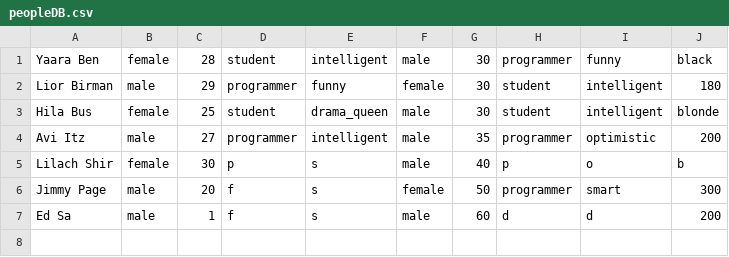
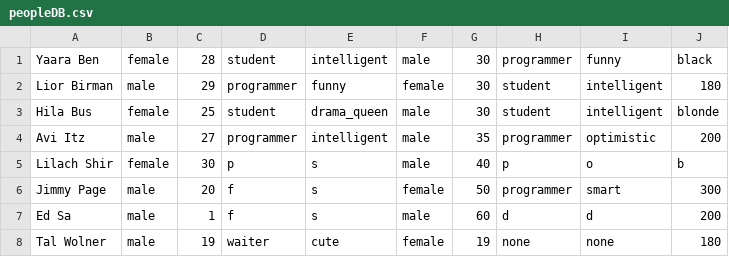
Before and after one commit to LiorBirman/Aman, a CSV file: src/resources/peopleDB.csv, drawn as a sheet; the diff names each change by its address in the sheet, - before the commit and + after, or states it on an @@ line.

```diff
--- a/src/resources/peopleDB.csv
+++ b/src/resources/peopleDB.csv
+row 8: Tal Wolner | male | 19 | waiter | cute | female | 19 | none | none | 180
```
Also changed, not shown: out/production/Aman/resources/peopleDB.csv, 4 other files.
